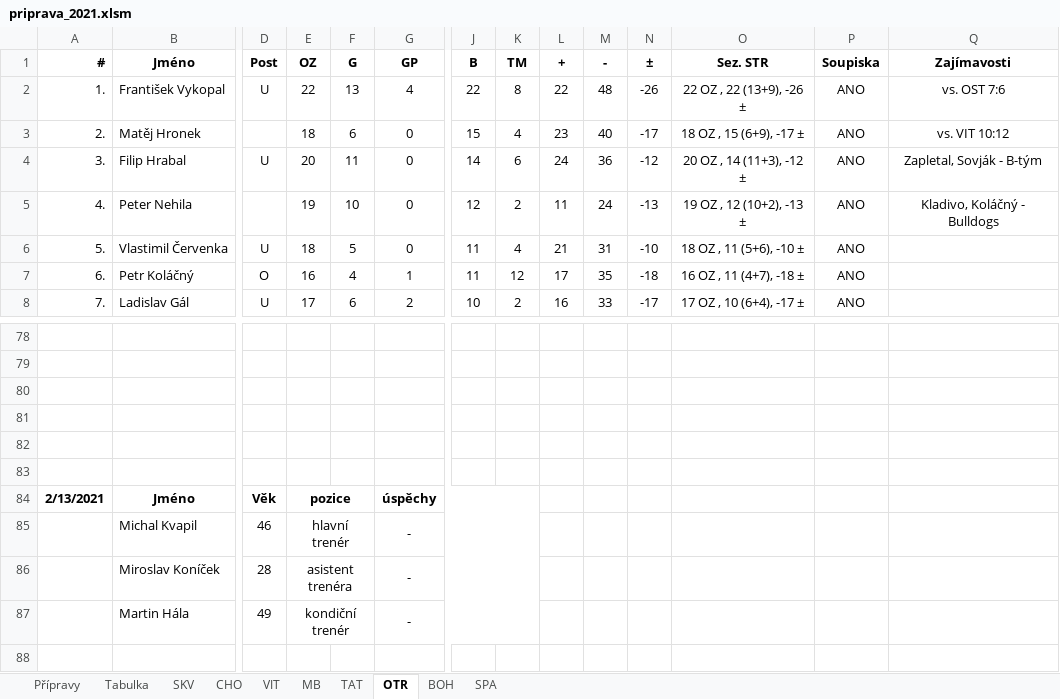
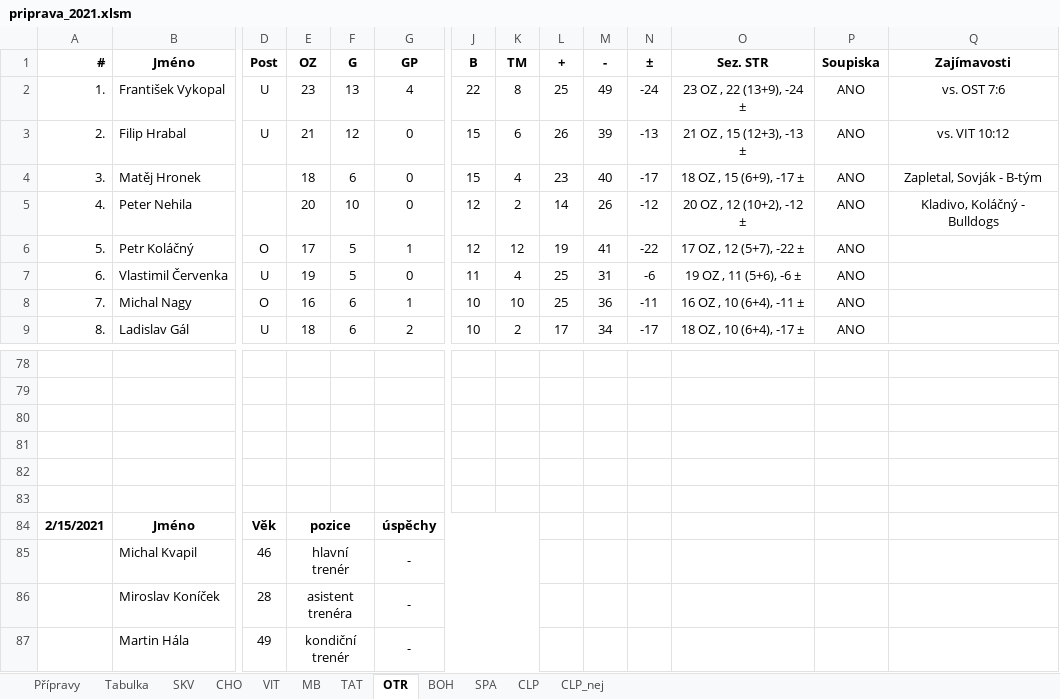
Before and after one commit to klimarichard/ceskyflorbal, an Excel workbook: priprava_2021.xlsm, sheet OTR, drawn as a sheet; only a part is shown, gaps mark what is left out; values as stored, in another font and other column widths than the file's, no borders; conditional formats not drawn; removed rows and columns are numbered as before the commit, all else as after; rows hold the shown columns only; the diff covers the shown part only; the diff names each change by its address in the sheet, - before the commit and + after, or states it on an @@ line.

```diff
--- a/priprava_2021.xlsm (sheet OTR)
+++ b/priprava_2021.xlsm (sheet OTR)
+sheet tab: CLP
+sheet tab: CLP_nej
-E2: 22
+E2: 23
-L2: 22
+L2: 25
-M2: 48
+M2: 49
-N2: -26
+N2: -24
-O2: 22 OZ , 22 (13+9), -26 ±
+O2: 23 OZ , 22 (13+9), -24 ±
+row 3: 2. | Filip Hrabal | U | 21 | 12 | 0 | 15 | 6 | 26 | 39 | -13 | 21 OZ , 15 (12+3), -13 ± | ANO | vs. VIT 10:12
-A4: 2.
+A4: 3.
-Q4: vs. VIT 10:12
+Q4: Zapletal, Sovják - B-tým
-row 4: 3. | Filip Hrabal | U | 20 | 11 | 0 | 14 | 6 | 24 | 36 | -12 | 20 OZ , 14 (11+3), -12 ± | ANO | Zapletal, Sovják - B-tým
-E5: 19
+E5: 20
-L5: 11
+L5: 14
-M5: 24
+M5: 26
-N5: -13
+N5: -12
-O5: 19 OZ , 12 (10+2), -13 ±
+O5: 20 OZ , 12 (10+2), -12 ±
+row 6: 5. | Petr Koláčný | O | 17 | 5 | 1 | 12 | 12 | 19 | 41 | -22 | 17 OZ , 12 (5+7), -22 ± | ANO
-A7: 5.
+A7: 6.
-E7: 18
+E7: 19
-L7: 21
+L7: 25
-N7: -10
+N7: -6
-O7: 18 OZ , 11 (5+6), -10 ±
+O7: 19 OZ , 11 (5+6), -6 ±
-row 7: 6. | Petr Koláčný | O | 16 | 4 | 1 | 11 | 12 | 17 | 35 | -18 | 16 OZ , 11 (4+7), -18 ± | ANO
+row 8: 7. | Michal Nagy | O | 16 | 6 | 1 | 10 | 10 | 25 | 36 | -11 | 16 OZ , 10 (6+4), -11 ± | ANO
-A9: 7.
+A9: 8.
-E9: 17
+E9: 18
-L9: 16
+L9: 17
-M9: 33
+M9: 34
-O9: 17 OZ , 10 (6+4), -17 ±
+O9: 18 OZ , 10 (6+4), -17 ±
-A84: 2/13/2021
+A84: 2/15/2021
```
Also changed, not shown: 3 added rows, 4 removed rows and 87 edited cells elsewhere in this sheet, sheet MB, sheet TAT, sheet Přípravy, sheet Tabulka, sheet CHO, sheet VIT, 3 more sheets, formulas that keep their value, hidden cells.
